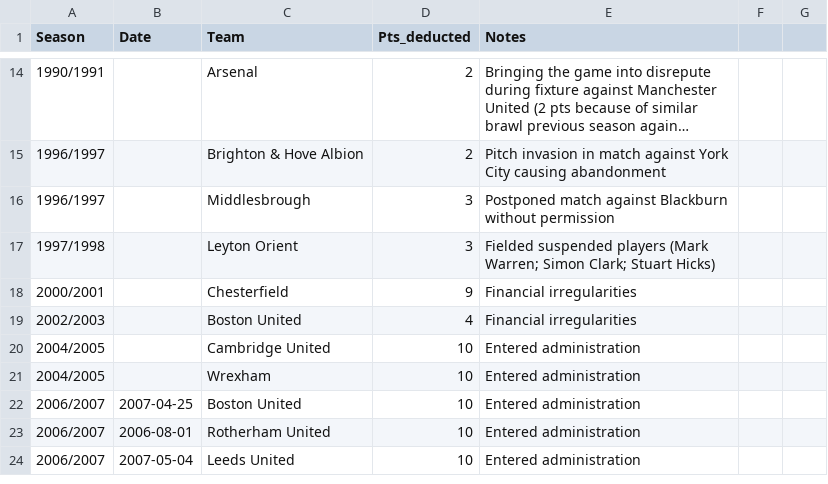
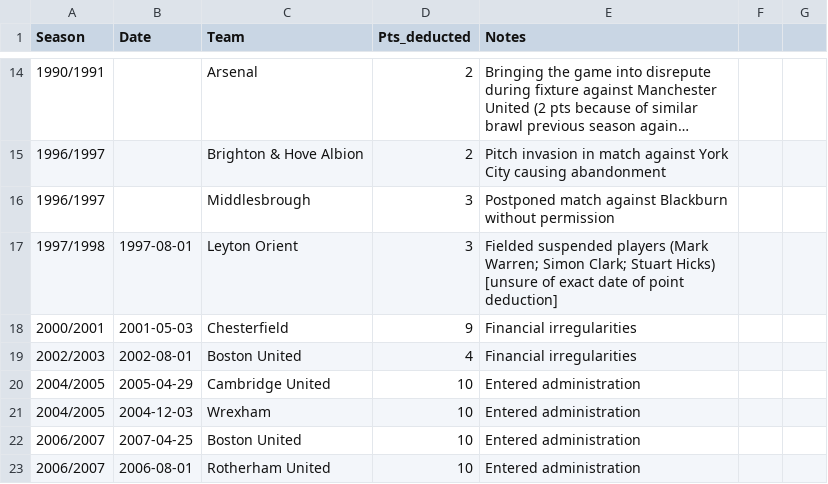
Before and after one commit to seanelvidge/England-football-results, a CSV file: experimental/EnglishTeamPointDeductions.csv, drawn as a sheet; only a part is shown, gaps mark what is left out; the shorter side is filled out with more unchanged rows; long unchanged cells end in ….

Commit message:
Update EnglishTeamPointDeductions.csv with new data

```diff
--- a/experimental/EnglishTeamPointDeductions.csv
+++ b/experimental/EnglishTeamPointDeductions.csv
@@ -16,7 +16,7 @@
 1996/1997,,Middlesbrough,3,Postponed match against Blackburn without permission
-1997/1998,,Leyton Orient,3,Fielded suspended players (Mark Warren; Simon Clark; Stuart Hicks)
-2000/2001,,Chesterfield,9,Financial irregularities
-2002/2003,,Boston United,4,Financial irregularities
-2004/2005,,Cambridge United,10,Entered administration
-2004/2005,,Wrexham,10,Entered administration
+1997/1998,1997-08-01,Leyton Orient,3,Fielded suspended players (Mark Warren; Simon Clark; Stuart Hicks) [unsure of exact date of point deduction]
+2000/2001,2001-05-03,Chesterfield,9,Financial irregularities
+2002/2003,2002-08-01,Boston United,4,Financial irregularities
+2004/2005,2005-04-29,Cambridge United,10,Entered administration
+2004/2005,2004-12-03,Wrexham,10,Entered administration
 2006/2007,2007-04-25,Boston United,10,Entered administration
```
